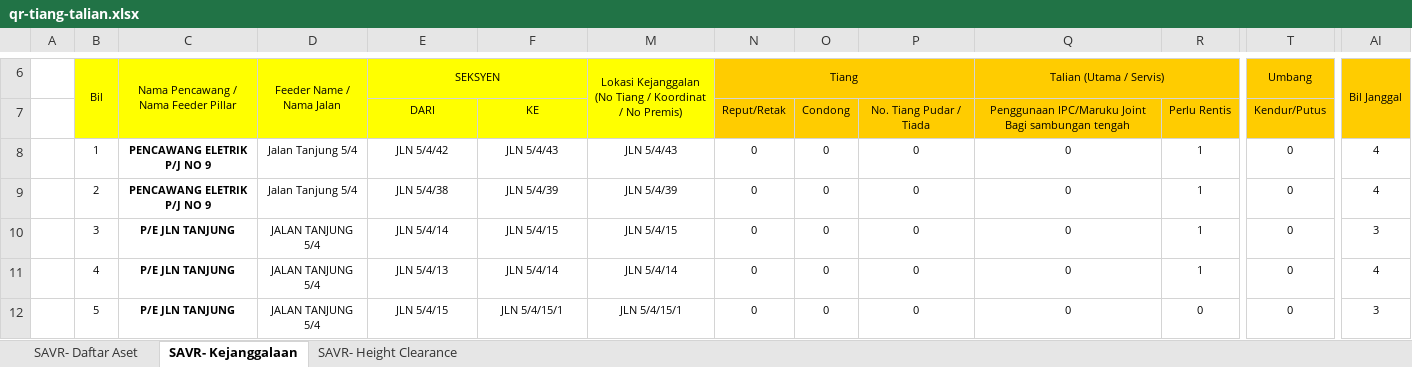
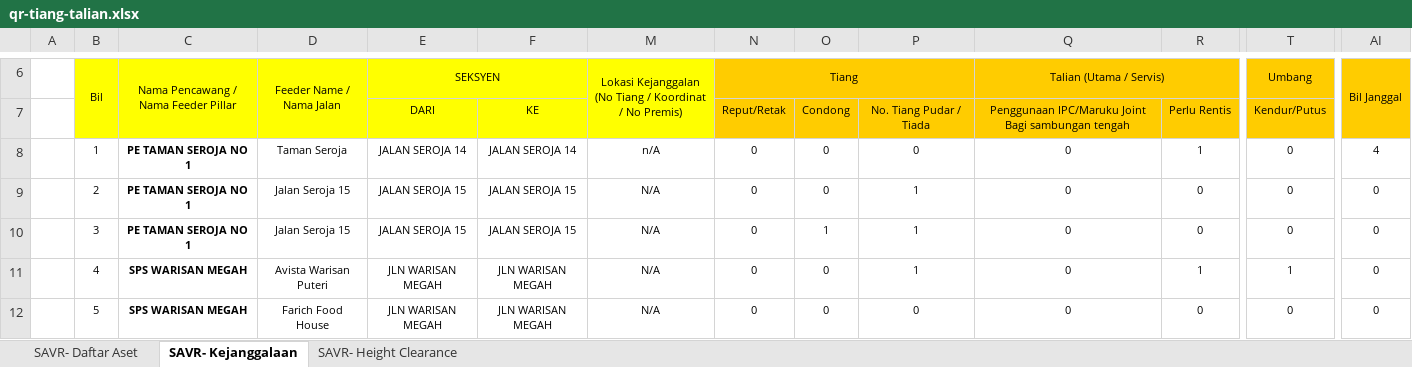
Before and after one commit to arehman5110/apks, an Excel workbook: public/assets/updated-excels/qr-tiang-talian.xlsx, sheet SAVR- Kejanggalaan, drawn as a sheet; only a part is shown, gaps mark what is left out; values as stored, in another font and other column widths than the file's, no borders; the diff covers the shown part only; the diff names each change by its address in the sheet, - before the commit and + after, or states it on an @@ line.

```diff
--- a/public/assets/updated-excels/qr-tiang-talian.xlsx (sheet SAVR- Kejanggalaan)
+++ b/public/assets/updated-excels/qr-tiang-talian.xlsx (sheet SAVR- Kejanggalaan)
-C8:C9: PENCAWANG ELETRIK P/J NO 9
+C8:C9: PE TAMAN SEROJA NO 1
-D8 (Feeder Name / Nama Jalan): Jalan Tanjung 5/4
+D8 (Feeder Name / Nama Jalan): Taman Seroja
-E8 (SEKSYEN): JLN 5/4/42
+E8 (SEKSYEN): JALAN SEROJA 14
-F8: JLN 5/4/43
+F8: JALAN SEROJA 14
-M8: JLN 5/4/43
+M8: n/A
-D9 (Feeder Name / Nama Jalan): Jalan Tanjung 5/4
+D9 (Feeder Name / Nama Jalan): Jalan Seroja 15
-E9 (SEKSYEN): JLN 5/4/38
+E9 (SEKSYEN): JALAN SEROJA 15
-F9: JLN 5/4/39
+F9: JALAN SEROJA 15
-M9: JLN 5/4/39
+M9: N/A
-P9:P11: 0
+P9:P11: 1
-R9:R10: 1
+R9:R10: 0
-AI9 (Bil Janggal): 4
+AI9 (Bil Janggal): 0
-C10: P/E JLN TANJUNG
+C10: PE TAMAN SEROJA NO 1
-D10 (Feeder Name / Nama Jalan): JALAN TANJUNG 5/4
+D10 (Feeder Name / Nama Jalan): Jalan Seroja 15
-E10 (SEKSYEN): JLN 5/4/14
+E10 (SEKSYEN): JALAN SEROJA 15
-F10: JLN 5/4/15
+F10: JALAN SEROJA 15
-M10: JLN 5/4/15
+M10: N/A
-O10: 0
+O10: 1
-AI10 (Bil Janggal): 3
+AI10 (Bil Janggal): 0
-C11:C12: P/E JLN TANJUNG
+C11:C12: SPS WARISAN MEGAH
-D11 (Feeder Name / Nama Jalan): JALAN TANJUNG 5/4
+D11 (Feeder Name / Nama Jalan): Avista Warisan Puteri
-E11 (SEKSYEN): JLN 5/4/13
+E11 (SEKSYEN): JLN WARISAN MEGAH
-F11: JLN 5/4/14
+F11: JLN WARISAN MEGAH
-M11: JLN 5/4/14
+M11: N/A
-T11 (Umbang): 0
+T11 (Umbang): 1
-AI11 (Bil Janggal): 4
+AI11 (Bil Janggal): 0
-D12 (Feeder Name / Nama Jalan): JALAN TANJUNG 5/4
+D12 (Feeder Name / Nama Jalan): Farich Food House
-E12 (SEKSYEN): JLN 5/4/15
+E12 (SEKSYEN): JLN WARISAN MEGAH
-F12: JLN 5/4/15/1
+F12: JLN WARISAN MEGAH
-M12: JLN 5/4/15/1
+M12: N/A
-AI12 (Bil Janggal): 3
+AI12 (Bil Janggal): 0
```
Also changed, not shown: 10 removed rows and 350 edited cells elsewhere in this sheet, sheet SAVR- Height Clearance, sheet SAVR- Daftar Aset, public/assets/updated-excels/qr-feeder-pillar.xlsx, 1 other file.
